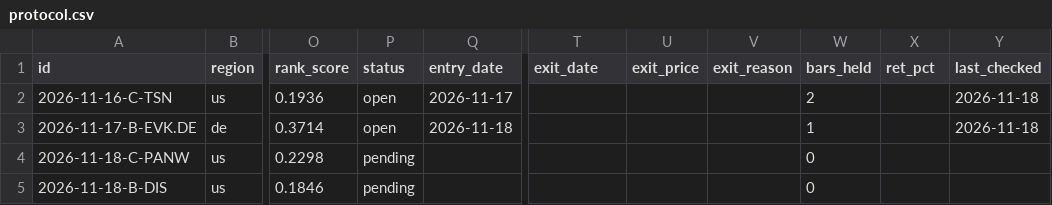
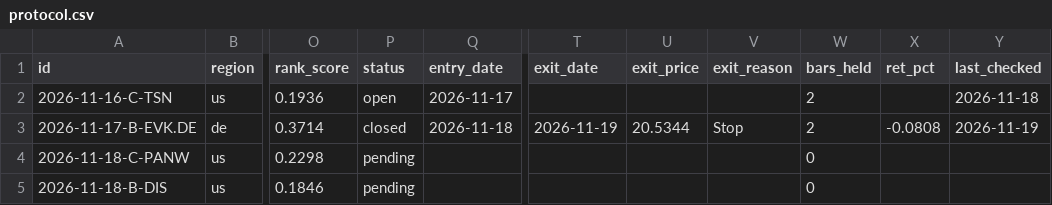
Before and after one commit to ningez1311-prog/Ningez, a CSV file: data/protocol.csv, drawn as a sheet; only a part is shown, gaps mark what is left out; the diff names each change by its address in the sheet, - before the commit and + after, or states it on an @@ line.

```diff
--- a/data/protocol.csv
+++ b/data/protocol.csv
-P3 (status): open
+P3 (status): closed
-T3 (exit_date): (empty)
+T3 (exit_date): 2026-11-19
-U3 (exit_price): (empty)
+U3 (exit_price): 20.5344
-V3 (exit_reason): (empty)
+V3 (exit_reason): Stop
-W3 (bars_held): 1
+W3 (bars_held): 2
-X3 (ret_pct): (empty)
+X3 (ret_pct): -0.0808
-Y3 (last_checked): 2026-11-18
+Y3 (last_checked): 2026-11-19
```
Also changed, not shown: 2 other files.
